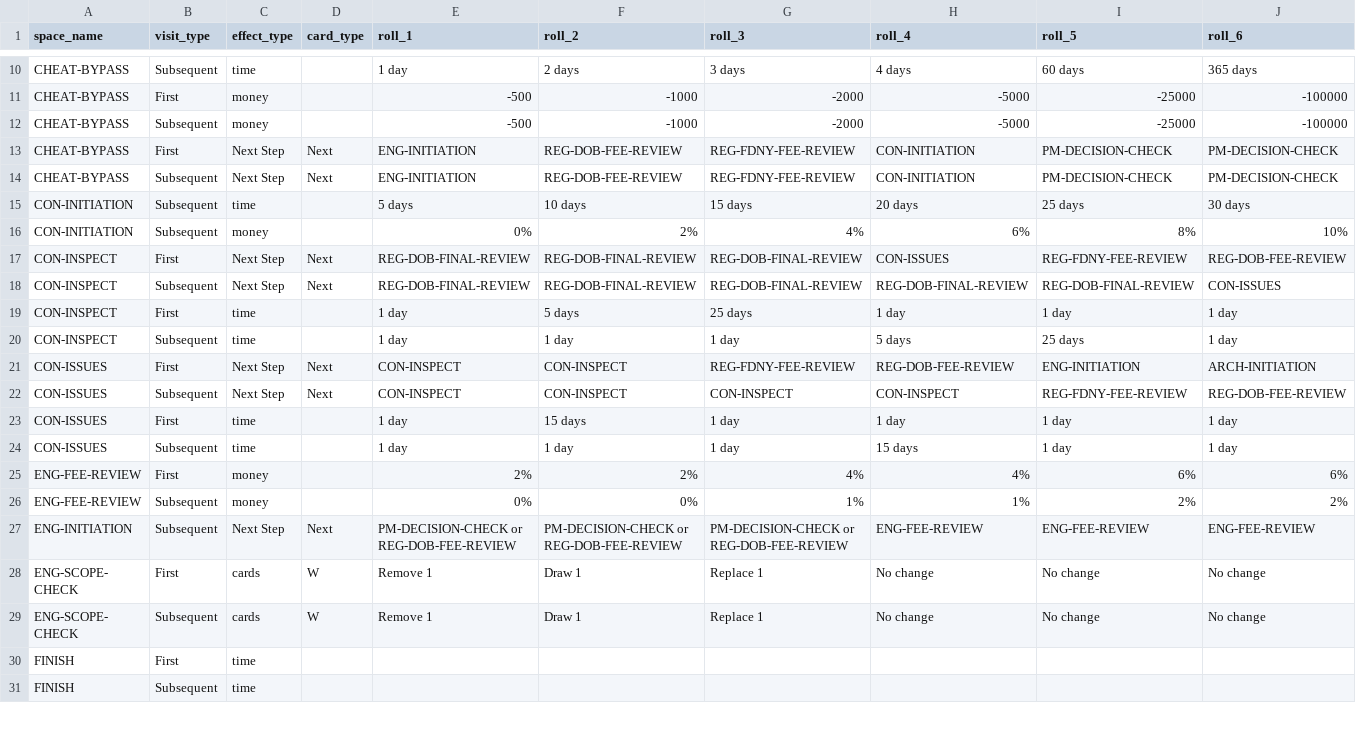
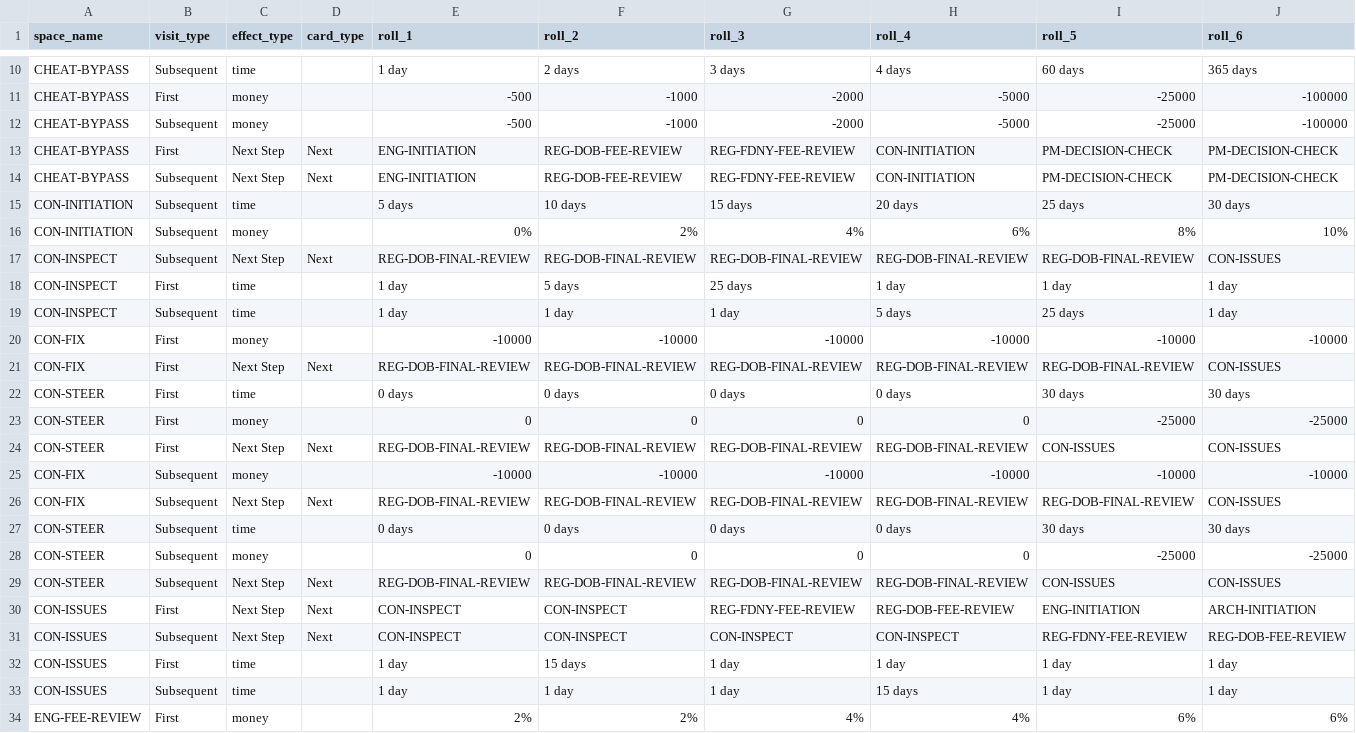
Before and after one commit to tomaszsb/Game_alpha, a CSV file: public/data/CLEAN_FILES/DICE_EFFECTS.csv, drawn as a sheet; only a part is shown, gaps mark what is left out; the shorter side is filled out with more unchanged rows; removed rows and columns are numbered as before the commit, all else as after; rows hold the shown columns only; the diff names each change by its address in the sheet, - before the commit and + after, or states it on an @@ line.

```diff
--- a/public/data/CLEAN_FILES/DICE_EFFECTS.csv
+++ b/public/data/CLEAN_FILES/DICE_EFFECTS.csv
-row 17: CON-INSPECT | First | Next Step | Next | REG-DOB-FINAL-REVIEW | REG-DOB-FINAL-REVIEW | REG-DOB-FINAL-REVIEW | CON-ISSUES | REG-FDNY-FEE-REVIEW | REG-DOB-FEE-REVIEW
+row 20: CON-FIX | First | money |  | -10000 | -10000 | -10000 | -10000 | -10000 | -10000
+row 21: CON-FIX | First | Next Step | Next | REG-DOB-FINAL-REVIEW | REG-DOB-FINAL-REVIEW | REG-DOB-FINAL-REVIEW | REG-DOB-FINAL-REVIEW | REG-DOB-FINAL-REVIEW | CON-ISSUES
+row 22: CON-STEER | First | time |  | 0 days | 0 days | 0 days | 0 days | 30 days | 30 days
+row 23: CON-STEER | First | money |  | 0 | 0 | 0 | 0 | -25000 | -25000
+row 24: CON-STEER | First | Next Step | Next | REG-DOB-FINAL-REVIEW | REG-DOB-FINAL-REVIEW | REG-DOB-FINAL-REVIEW | REG-DOB-FINAL-REVIEW | CON-ISSUES | CON-ISSUES
+row 25: CON-FIX | Subsequent | money |  | -10000 | -10000 | -10000 | -10000 | -10000 | -10000
+row 26: CON-FIX | Subsequent | Next Step | Next | REG-DOB-FINAL-REVIEW | REG-DOB-FINAL-REVIEW | REG-DOB-FINAL-REVIEW | REG-DOB-FINAL-REVIEW | REG-DOB-FINAL-REVIEW | CON-ISSUES
+row 27: CON-STEER | Subsequent | time |  | 0 days | 0 days | 0 days | 0 days | 30 days | 30 days
+row 28: CON-STEER | Subsequent | money |  | 0 | 0 | 0 | 0 | -25000 | -25000
+row 29: CON-STEER | Subsequent | Next Step | Next | REG-DOB-FINAL-REVIEW | REG-DOB-FINAL-REVIEW | REG-DOB-FINAL-REVIEW | REG-DOB-FINAL-REVIEW | CON-ISSUES | CON-ISSUES
```
Also changed, not shown: public/data/CLEAN_FILES/ACTION_TOOLTIPS.csv, public/data/CLEAN_FILES/SPACE_CONTENT.csv, 14 other files.
